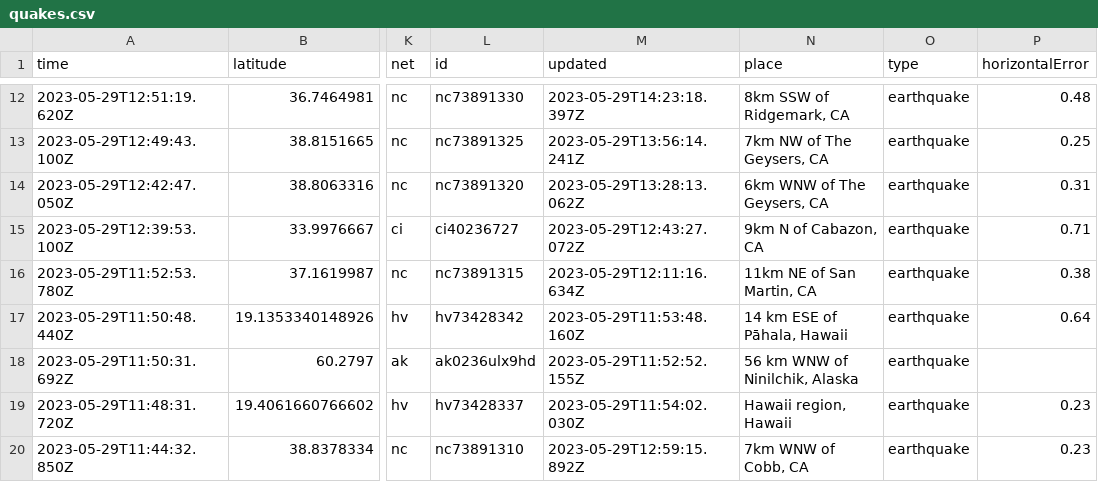
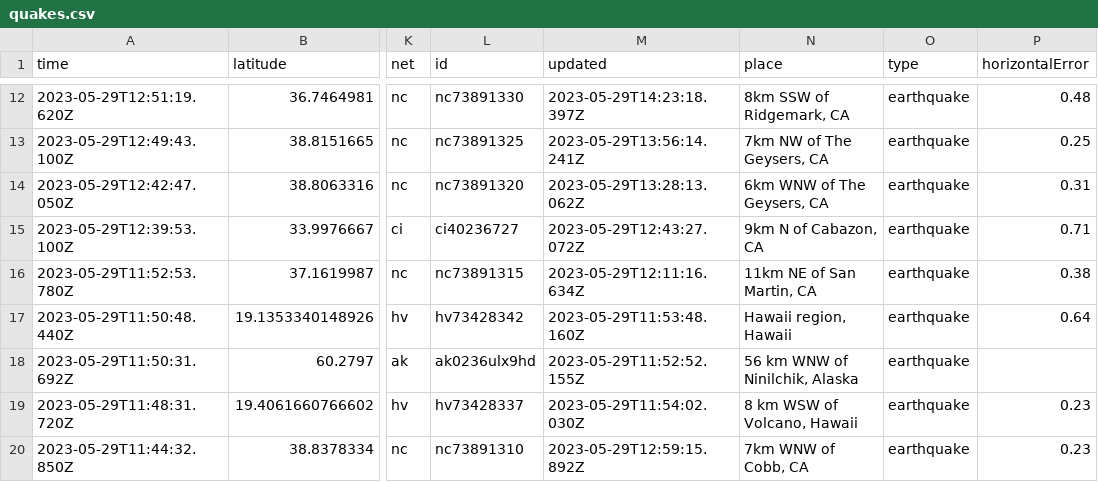
Before and after one commit to ashu-parida-hpe/sample-java-app, a CSV file: quakes.csv, drawn as a sheet; only a part is shown, gaps mark what is left out; the diff covers the shown part only; the diff names each change by its address in the sheet, - before the commit and + after, or states it on an @@ line.

```diff
--- a/quakes.csv
+++ b/quakes.csv
-N17 (place): 14 km ESE of Pāhala, Hawaii
+N17 (place): Hawaii region, Hawaii
-N19 (place): Hawaii region, Hawaii
+N19 (place): 8 km WSW of Volcano, Hawaii
```
Also changed, not shown: 2 added rows, 3 removed rows and 30 edited cells elsewhere in this file.
